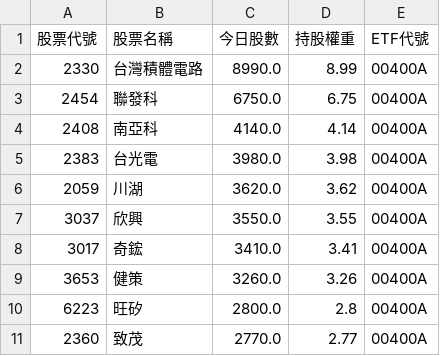
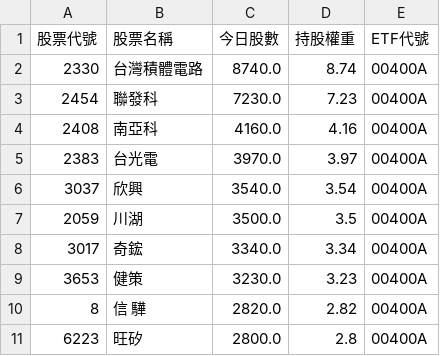
Before and after one commit to caesar263/my-etf-tracker, a CSV file: holdings_00400A.csv, drawn as a sheet.

```diff
--- a/holdings_00400A.csv
+++ b/holdings_00400A.csv
@@ -1,11 +1,11 @@
 股票代號,股票名稱,今日股數,持股權重,ETF代號
-2330,台灣積體電路,8990.0,8.99,00400A
-2454,聯發科,6750.0,6.75,00400A
-2408,南亞科,4140.0,4.14,00400A
-2383,台光電,3980.0,3.98,00400A
-2059,川湖,3620.0,3.62,00400A
-3037,欣興,3550.0,3.55,00400A
-3017,奇鋐,3410.0,3.41,00400A
-3653,健策,3260.0,3.26,00400A
+2330,台灣積體電路,8740.0,8.74,00400A
+2454,聯發科,7230.0,7.23,00400A
+2408,南亞科,4160.0,4.16,00400A
+2383,台光電,3970.0,3.97,00400A
+3037,欣興,3540.0,3.54,00400A
+2059,川湖,3500.0,3.5,00400A
+3017,奇鋐,3340.0,3.34,00400A
+3653,健策,3230.0,3.23,00400A
+8,信 驊,2820.0,2.82,00400A
 6223,旺矽,2800.0,2.8,00400A
-2360,致茂,2770.0,2.77,00400A
```
Also changed, not shown: final_analysis.csv, holdings_00981A.csv, 14 other files.
